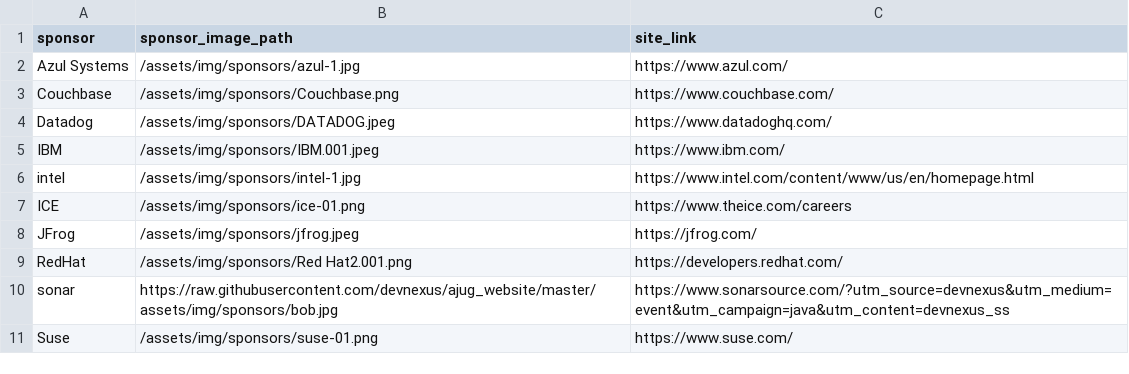
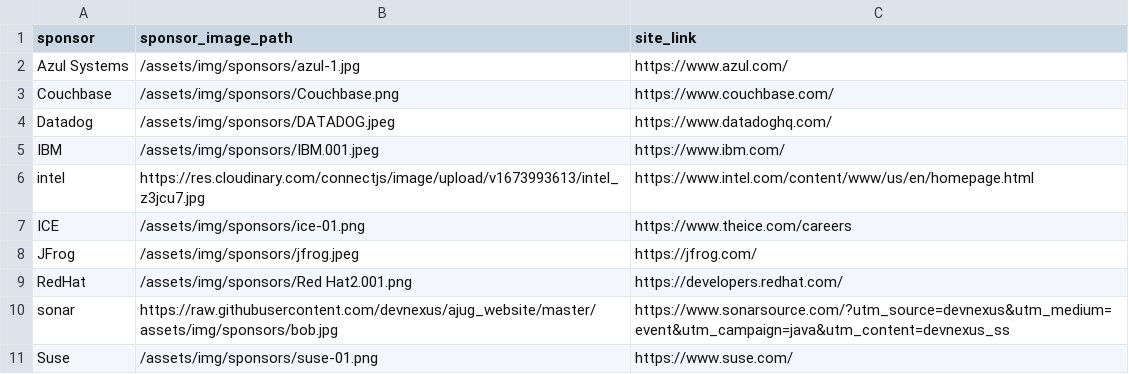
Before and after one commit to lauramoore/ajug_website, a CSV file: _data/sponsors.csv, drawn as a sheet.

Commit message:
Updated '_data/sponsors.csv' via CloudCannon

```diff
--- a/_data/sponsors.csv
+++ b/_data/sponsors.csv
@@ -5,3 +5,3 @@ Datadog,/assets/img/sponsors/DATADOG.jpeg,https://www.datadoghq.com/
 IBM,/assets/img/sponsors/IBM.001.jpeg,https://www.ibm.com/
-intel,/assets/img/sponsors/intel-1.jpg,https://www.intel.com/content/www/us/en/homepage.html
+intel,https://res.cloudinary.com/connectjs/image/upload/v1673993613/intel_z3jcu7.jpg,https://www.intel.com/content/www/us/en/homepage.html
 ICE,/assets/img/sponsors/ice-01.png,https://www.theice.com/careers
```
